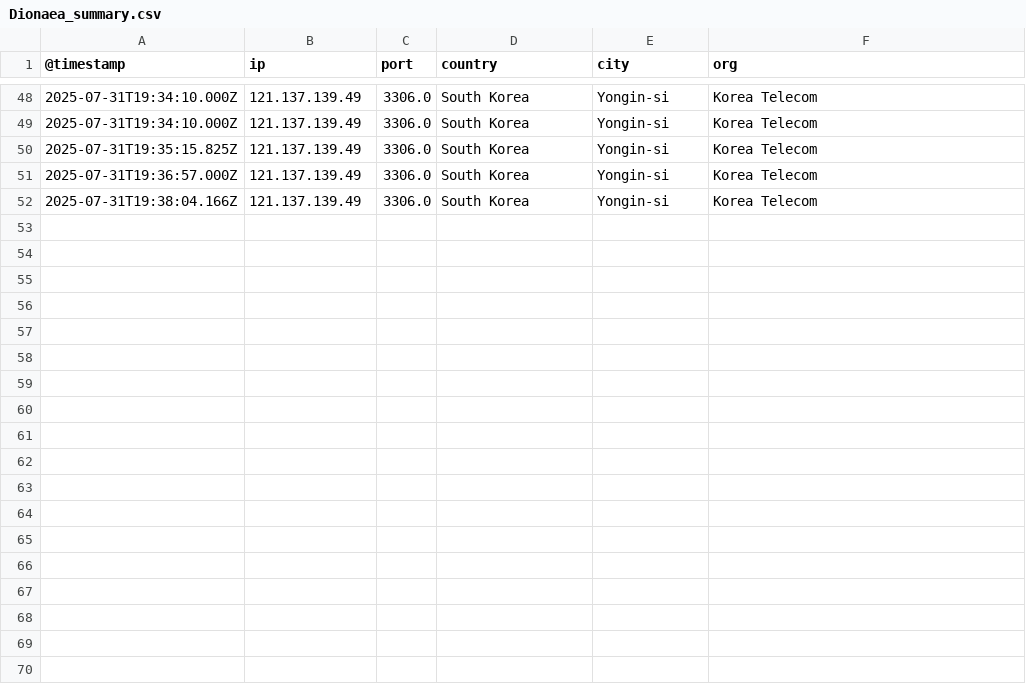
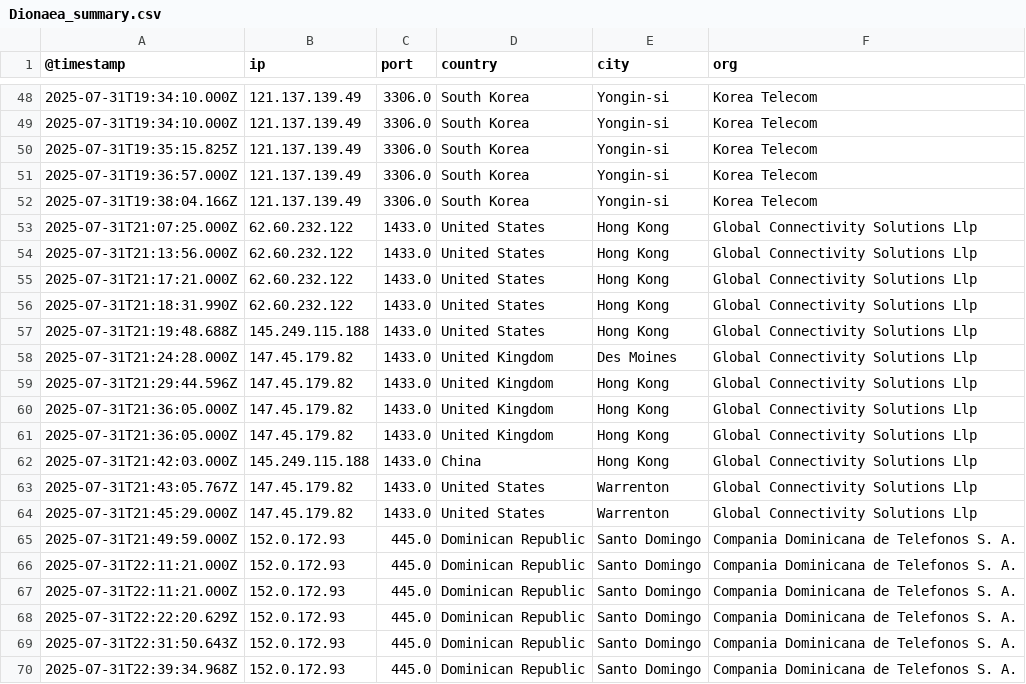
Before and after one commit to ademskey/Honeypot_Attack_Characterization_Data_Engine, a CSV file: web_app/data/historical_data/honeypot_summaries/Dionaea_summary.csv, drawn as a sheet; only a part is shown, gaps mark what is left out.

Commit message:
added DataFiler class, fixed logs, added ports_vs_time and ip_vs_time pngs

```diff
--- a/web_app/data/historical_data/honeypot_summaries/Dionaea_summary.csv
+++ b/web_app/data/historical_data/honeypot_summaries/Dionaea_summary.csv
@@ -52 +52,19 @@
 2025-07-31T19:38:04.166Z,121.137.139.49,3306.0,South Korea,Yongin-si,Korea Telecom
+2025-07-31T21:07:25.000Z,62.60.232.122,1433.0,United States,Hong Kong,Global Connectivity Solutions Llp
+2025-07-31T21:13:56.000Z,62.60.232.122,1433.0,United States,Hong Kong,Global Connectivity Solutions Llp
+2025-07-31T21:17:21.000Z,62.60.232.122,1433.0,United States,Hong Kong,Global Connectivity Solutions Llp
+2025-07-31T21:18:31.990Z,62.60.232.122,1433.0,United States,Hong Kong,Global Connectivity Solutions Llp
+2025-07-31T21:19:48.688Z,145.249.115.188,1433.0,United States,Hong Kong,Global Connectivity Solutions Llp
+2025-07-31T21:24:28.000Z,147.45.179.82,1433.0,United Kingdom,Des Moines,Global Connectivity Solutions Llp
+2025-07-31T21:29:44.596Z,147.45.179.82,1433.0,United Kingdom,Hong Kong,Global Connectivity Solutions Llp
+2025-07-31T21:36:05.000Z,147.45.179.82,1433.0,United Kingdom,Hong Kong,Global Connectivity Solutions Llp
+2025-07-31T21:36:05.000Z,147.45.179.82,1433.0,United Kingdom,Hong Kong,Global Connectivity Solutions Llp
+2025-07-31T21:42:03.000Z,145.249.115.188,1433.0,China,Hong Kong,Global Connectivity Solutions Llp
+2025-07-31T21:43:05.767Z,147.45.179.82,1433.0,United States,Warrenton,Global Connectivity Solutions Llp
+2025-07-31T21:45:29.000Z,147.45.179.82,1433.0,United States,Warrenton,Global Connectivity Solutions Llp
+2025-07-31T21:49:59.000Z,152.0.172.93,445.0,Dominican Republic,Santo Domingo,Compania Dominicana de Telefonos S. A.
+2025-07-31T22:11:21.000Z,152.0.172.93,445.0,Dominican Republic,Santo Domingo,Compania Dominicana de Telefonos S. A.
+2025-07-31T22:11:21.000Z,152.0.172.93,445.0,Dominican Republic,Santo Domingo,Compania Dominicana de Telefonos S. A.
+2025-07-31T22:22:20.629Z,152.0.172.93,445.0,Dominican Republic,Santo Domingo,Compania Dominicana de Telefonos S. A.
+2025-07-31T22:31:50.643Z,152.0.172.93,445.0,Dominican Republic,Santo Domingo,Compania Dominicana de Telefonos S. A.
+2025-07-31T22:39:34.968Z,152.0.172.93,445.0,Dominican Republic,Santo Domingo,Compania Dominicana de Telefonos S. A.
```
Also changed, not shown: web_app/data/historical_data/honeypot_summaries/Abdhoney_summary.csv, web_app/data/historical_data/honeypot_summaries/Ciscoasa_summary.csv, 31 other files.
